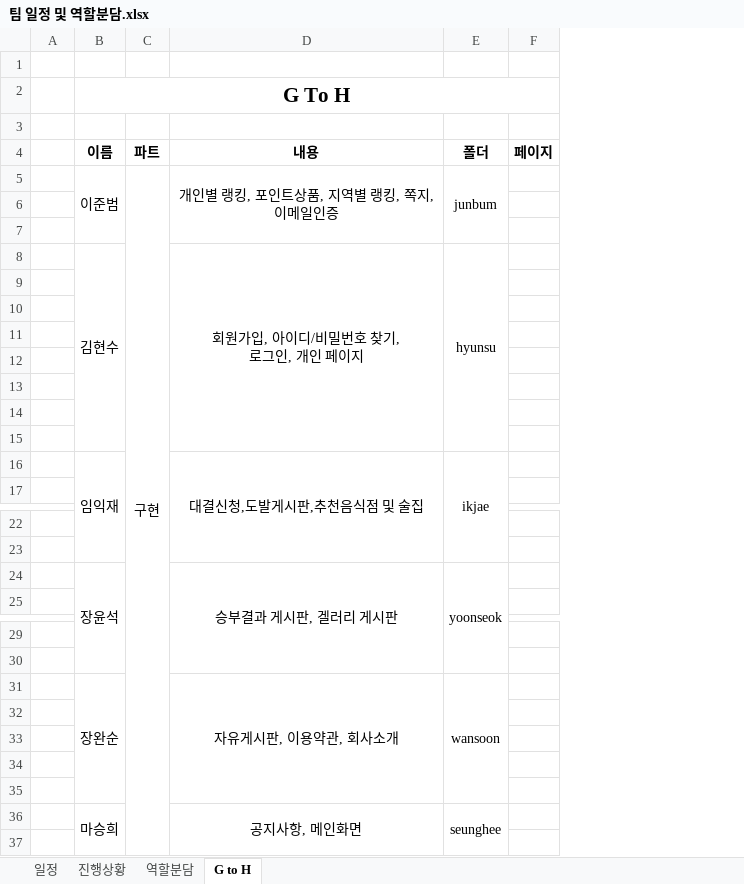
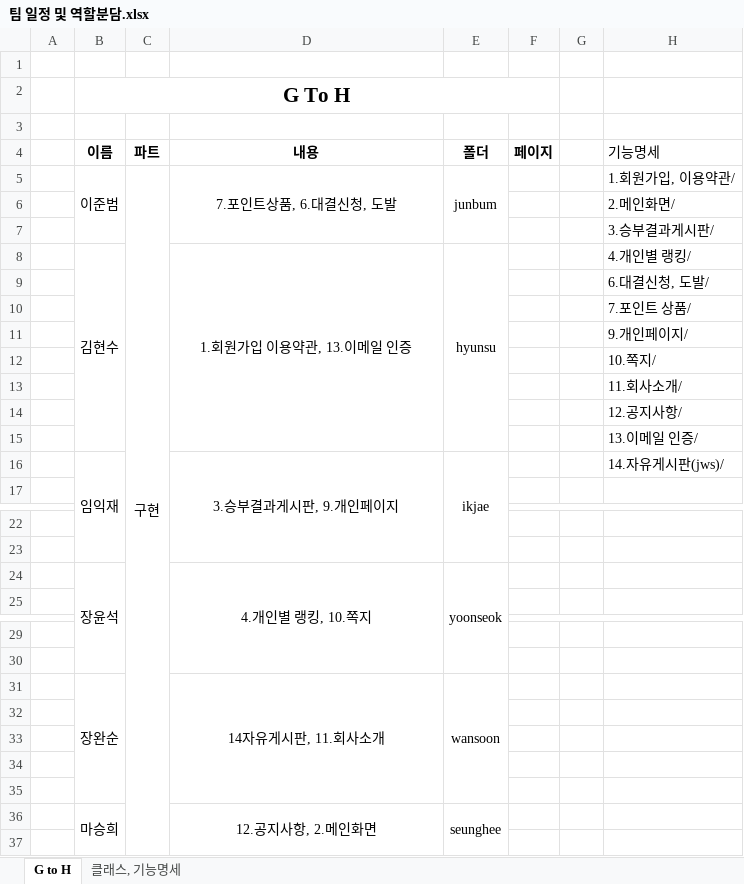
Before and after one commit to delight26/GtoH, an Excel workbook: 팀 일정 및 역할분담.xlsx, sheet G to H, drawn as a sheet; only a part is shown, gaps mark what is left out; values as stored, in another font and other column widths than the file's, no borders; ↵ is a line break in a cell; the diff names each change by its address in the sheet, - before the commit and + after, or states it on an @@ line.

```diff
--- a/팀 일정 및 역할분담.xlsx (sheet G to H)
+++ b/팀 일정 및 역할분담.xlsx (sheet G to H)
-sheet tab: 일정
-sheet tab: 진행상황
-sheet tab: 역할분담
+sheet tab: 클래스, 기능명세
+column G, empty
+column H (기능명세), rows 5-16: 1.회원가입, 이용약관/ | 2.메인화면/ | 3.승부결과게시판/ | 4.개인별 랭킹/ | 6.대결신청, 도발/ | 7.포인트 상품/ | 9.개인페이지/ | 10.쪽지/ | 11.회사소개/ | 12.공지사항/ | 13.이메일 인증/ | 14.자유게시판(jws)/
-D5 (내용): 개인별 랭킹, 포인트상품, 지역별 랭킹, 쪽지, 이메일인증
+D5 (내용): 7.포인트상품, 6.대결신청, 도발
-D8 (내용): 회원가입, 아이디/비밀번호 찾기, ↵ 로그인, 개인 페이지
+D8 (내용): 1.회원가입 이용약관, 13.이메일 인증
-D16 (내용): 대결신청,도발게시판,추천음식점 및 술집
+D16 (내용): 3.승부결과게시판, 9.개인페이지
-D24 (내용): 승부결과 게시판, 겔러리 게시판
+D24 (내용): 4.개인별 랭킹, 10.쪽지
-D31 (내용): 자유게시판, 이용약관, 회사소개
+D31 (내용): 14자유게시판, 11.회사소개
-D36 (내용): 공지사항, 메인화면
+D36 (내용): 12.공지사항, 2.메인화면
```
Also changed, not shown: 15 other files.
